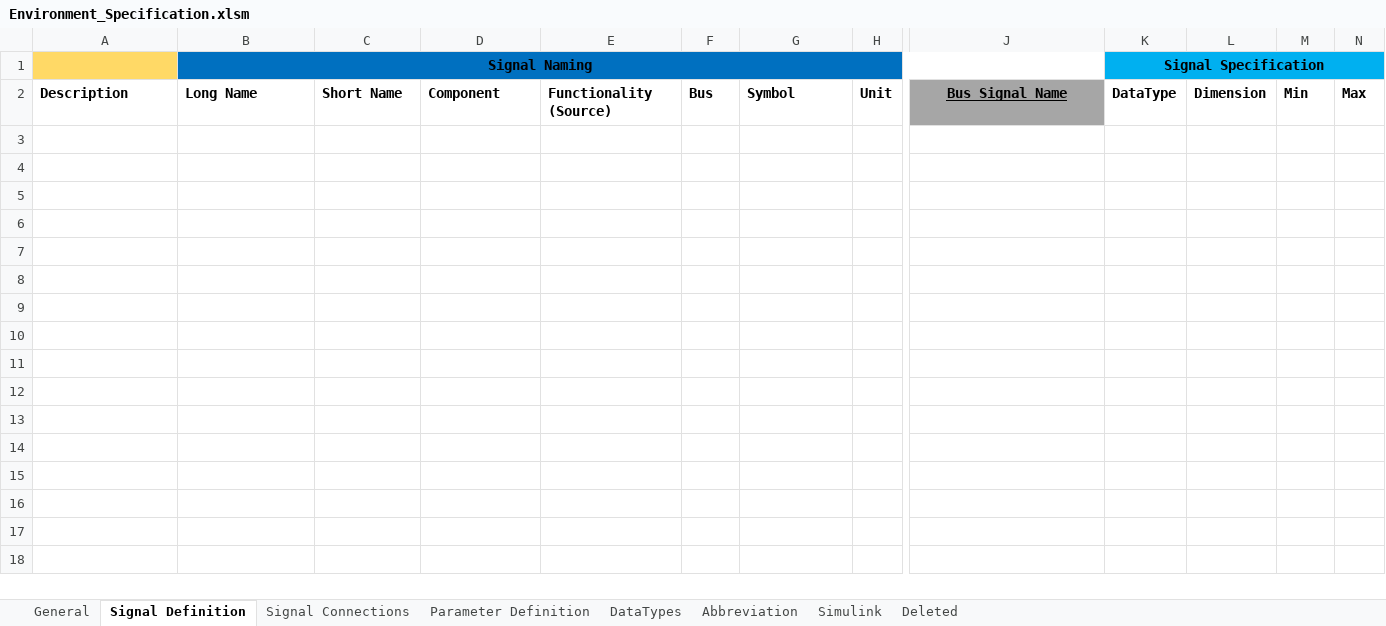
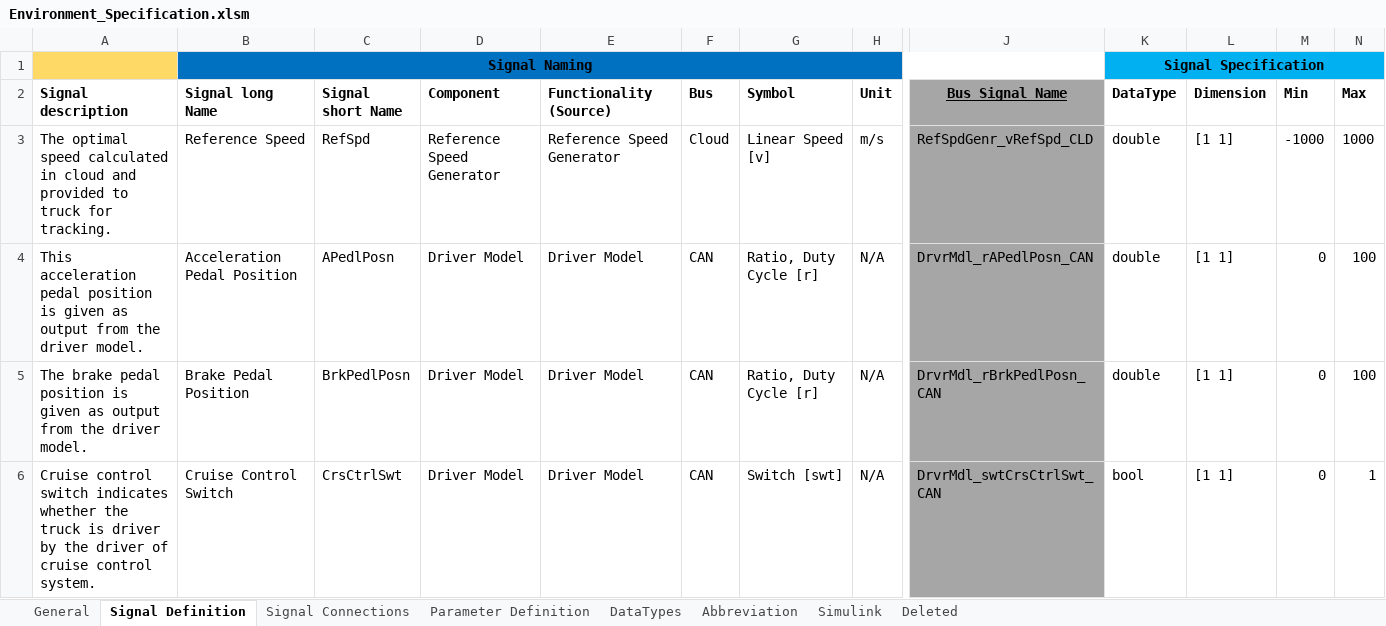
Before and after one commit to eozatay/optitruck_simulator, an Excel workbook: Environment_Specification.xlsm, sheet Signal Definition, drawn as a sheet; only a part is shown, gaps mark what is left out; values as stored, in another font and other column widths than the file's, no borders; charts and pictures not drawn; rows hold the shown columns only; the diff names each change by its address in the sheet, - before the commit and + after, or states it on an @@ line.

Commit message:
Refereced driver model is created

```diff
--- a/Environment_Specification.xlsm (sheet Signal Definition)
+++ b/Environment_Specification.xlsm (sheet Signal Definition)
-A2: Description
+A2: Signal description
-B2: Long Name
+B2: Signal long Name
-C2: Short Name
+C2: Signal short Name
+row 3: The optimal speed calculated in cloud and provided to truck for tracking. | Reference Speed | RefSpd | Reference Speed Generator | Reference Speed Generator | Cloud | Linear Speed [v] | m/s | RefSpdGenr_vRefSpd_CLD | double | [1 1] | -1000 | 1000
+row 4: This acceleration pedal position is given as output from the driver model. | Acceleration Pedal Position | APedlPosn | Driver Model | Driver Model | CAN | Ratio, Duty Cycle [r] | N/A | DrvrMdl_rAPedlPosn_CAN | double | [1 1] | 0 | 100
+row 5: The brake pedal position is given as output from the driver model. | Brake Pedal Position | BrkPedlPosn | Driver Model | Driver Model | CAN | Ratio, Duty Cycle [r] | N/A | DrvrMdl_rBrkPedlPosn_CAN | double | [1 1] | 0 | 100
+row 6: Cruise control switch indicates whether the truck is driver by the driver of cruise control system. | Cruise Control Switch | CrsCtrlSwt | Driver Model | Driver Model | CAN | Switch [swt] | N/A | DrvrMdl_swtCrsCtrlSwt_CAN | bool | [1 1] | 0 | 1
```
Also changed, not shown: sheet Signal Connections, sheet Abbreviation, sheet Simulink, charts or pictures, 1 other file.
